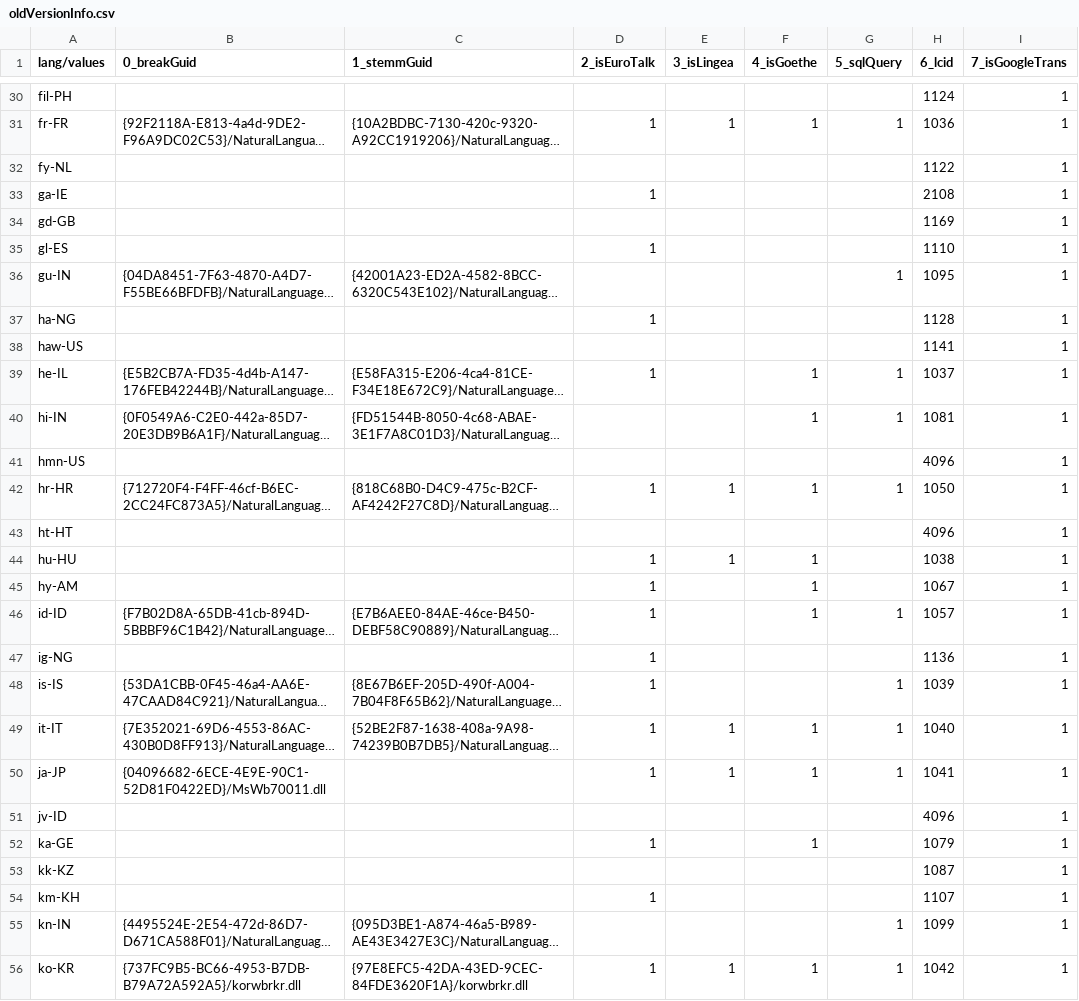
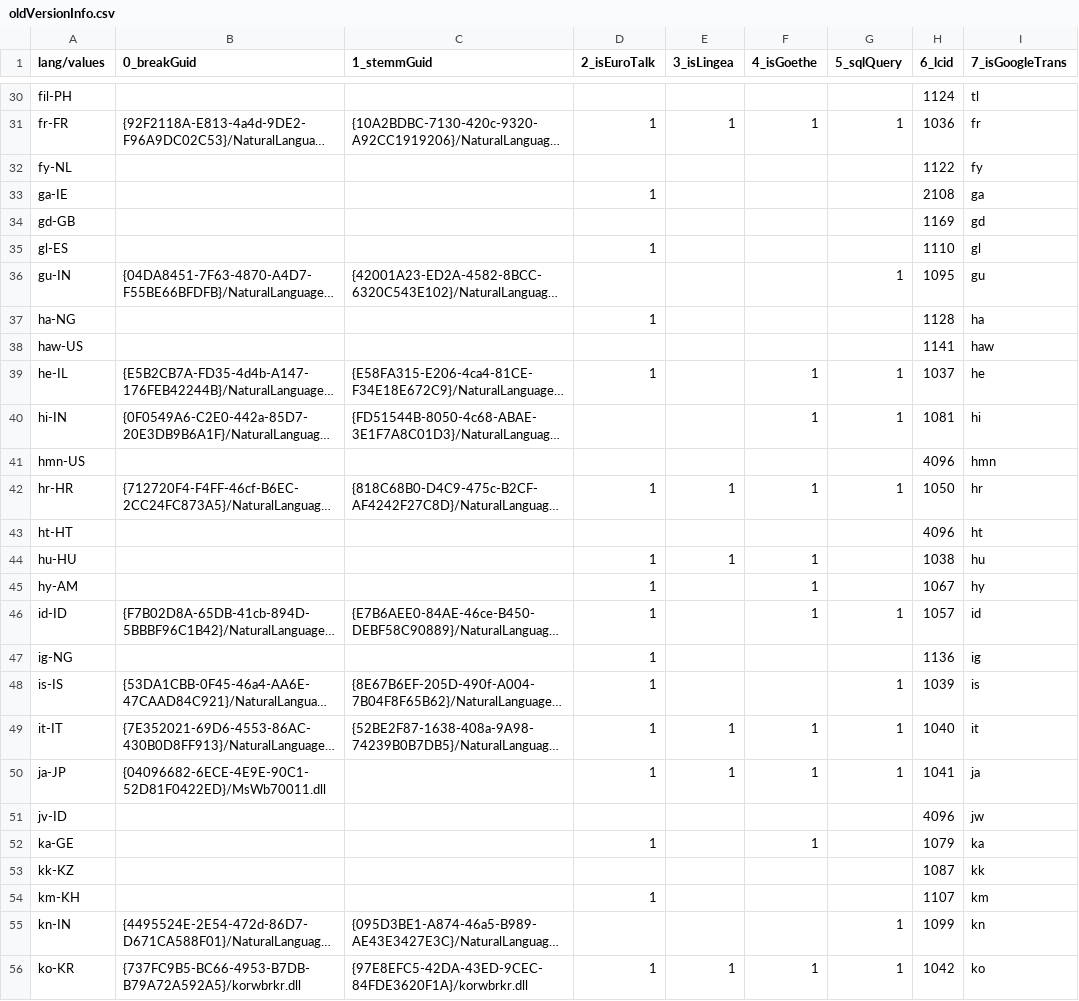
Before and after one commit to reactxx/rewise, a CSV file: design/langsDesign/other/oldVersionInfo.csv, drawn as a sheet; only a part is shown, gaps mark what is left out; long unchanged cells end in …; the diff covers the shown part only; the diff names each change by its address in the sheet, - before the commit and + after, or states it on an @@ line.

```diff
--- a/design/langsDesign/other/oldVersionInfo.csv
+++ b/design/langsDesign/other/oldVersionInfo.csv
-I30 (7_isGoogleTrans): 1
+I30 (7_isGoogleTrans): tl
-I31 (7_isGoogleTrans): 1
+I31 (7_isGoogleTrans): fr
-I32 (7_isGoogleTrans): 1
+I32 (7_isGoogleTrans): fy
-I33 (7_isGoogleTrans): 1
+I33 (7_isGoogleTrans): ga
-I34 (7_isGoogleTrans): 1
+I34 (7_isGoogleTrans): gd
-I35 (7_isGoogleTrans): 1
+I35 (7_isGoogleTrans): gl
-I36 (7_isGoogleTrans): 1
+I36 (7_isGoogleTrans): gu
-I37 (7_isGoogleTrans): 1
+I37 (7_isGoogleTrans): ha
-I38 (7_isGoogleTrans): 1
+I38 (7_isGoogleTrans): haw
-I39 (7_isGoogleTrans): 1
+I39 (7_isGoogleTrans): he
-I40 (7_isGoogleTrans): 1
+I40 (7_isGoogleTrans): hi
-I41 (7_isGoogleTrans): 1
+I41 (7_isGoogleTrans): hmn
-I42 (7_isGoogleTrans): 1
+I42 (7_isGoogleTrans): hr
-I43 (7_isGoogleTrans): 1
+I43 (7_isGoogleTrans): ht
-I44 (7_isGoogleTrans): 1
+I44 (7_isGoogleTrans): hu
-I45 (7_isGoogleTrans): 1
+I45 (7_isGoogleTrans): hy
-I46 (7_isGoogleTrans): 1
+I46 (7_isGoogleTrans): id
-I47 (7_isGoogleTrans): 1
+I47 (7_isGoogleTrans): ig
-I48 (7_isGoogleTrans): 1
+I48 (7_isGoogleTrans): is
-I49 (7_isGoogleTrans): 1
+I49 (7_isGoogleTrans): it
-I50 (7_isGoogleTrans): 1
+I50 (7_isGoogleTrans): ja
-I51 (7_isGoogleTrans): 1
+I51 (7_isGoogleTrans): jw
-I52 (7_isGoogleTrans): 1
+I52 (7_isGoogleTrans): ka
-I53 (7_isGoogleTrans): 1
+I53 (7_isGoogleTrans): kk
-I54 (7_isGoogleTrans): 1
+I54 (7_isGoogleTrans): km
-I55 (7_isGoogleTrans): 1
+I55 (7_isGoogleTrans): kn
-I56 (7_isGoogleTrans): 1
+I56 (7_isGoogleTrans): ko
```
Also changed, not shown: 77 edited cells elsewhere in this file, 6 other files.
